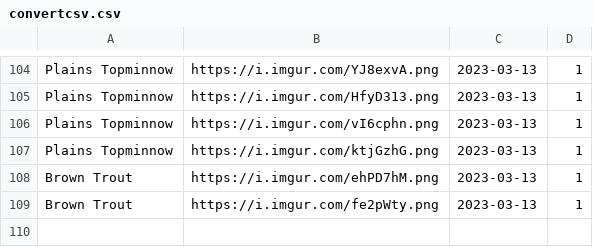
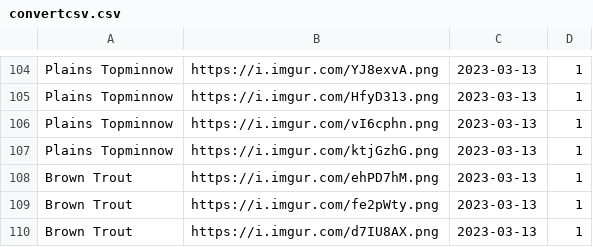
Before and after one commit to cogrpar/FishNetStreamCapture, a CSV file: convertcsv.csv, drawn as a sheet; only a part is shown, gaps mark what is left out.

```diff
--- a/convertcsv.csv
+++ b/convertcsv.csv
@@ -109 +109,2 @@ Brown Trout,https://i.imgur.com/ehPD7hM.png,2023-03-13,1
 Brown Trout,https://i.imgur.com/fe2pWty.png,2023-03-13,1
+Brown Trout,https://i.imgur.com/d7IU8AX.png,2023-03-13,1
```
Also changed, not shown: 2 other files.
